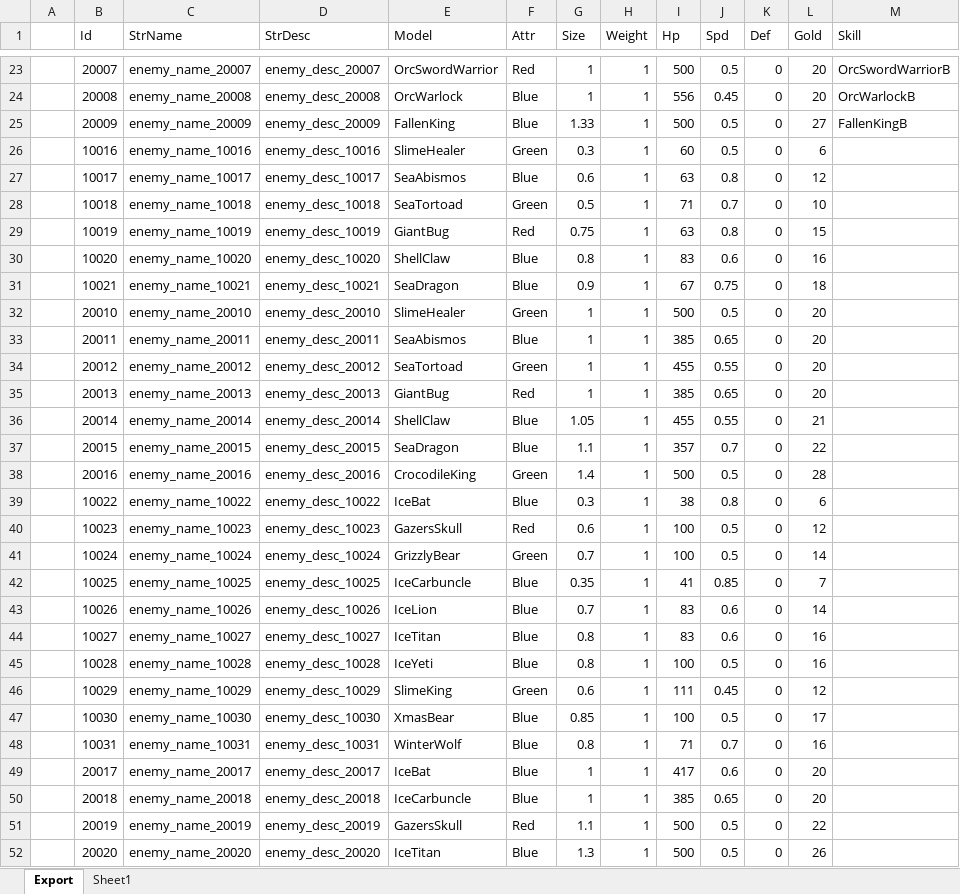
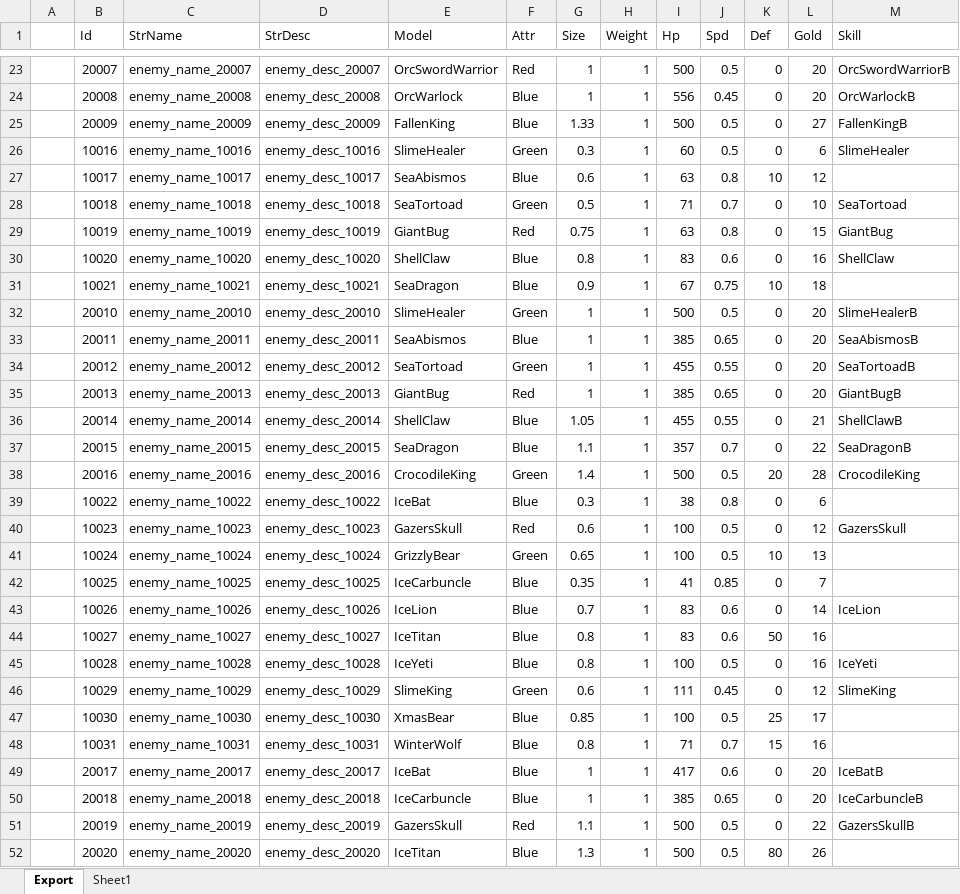
Before and after one commit to BlindBullet/ProjectDF, an Excel workbook: Assets/DataTables~/EnemyChart.xlsm, sheet Export, drawn as a sheet; only a part is shown, gaps mark what is left out; values as stored, in another font and other column widths than the file's, no borders; charts and pictures not drawn; the diff covers the shown part only; the diff names each change by its address in the sheet, - before the commit and + after, or states it on an @@ line.

```diff
--- a/Assets/DataTables~/EnemyChart.xlsm (sheet Export)
+++ b/Assets/DataTables~/EnemyChart.xlsm (sheet Export)
-M26 (Skill): (empty)
+M26 (Skill): SlimeHealer
-K27 (Def): 0
+K27 (Def): 10
-M28 (Skill): (empty)
+M28 (Skill): SeaTortoad
-M29 (Skill): (empty)
+M29 (Skill): GiantBug
-M30 (Skill): (empty)
+M30 (Skill): ShellClaw
-K31 (Def): 0
+K31 (Def): 10
-M32 (Skill): (empty)
+M32 (Skill): SlimeHealerB
-M33 (Skill): (empty)
+M33 (Skill): SeaAbismosB
-M34 (Skill): (empty)
+M34 (Skill): SeaTortoadB
-M35 (Skill): (empty)
+M35 (Skill): GiantBugB
-M36 (Skill): (empty)
+M36 (Skill): ShellClawB
-M37 (Skill): (empty)
+M37 (Skill): SeaDragonB
-K38 (Def): 0
+K38 (Def): 20
-M38 (Skill): (empty)
+M38 (Skill): CrocodileKing
-M40 (Skill): (empty)
+M40 (Skill): GazersSkull
-G41 (Size): 0.7
+G41 (Size): 0.65
-K41 (Def): 0
+K41 (Def): 10
-L41 (Gold): 14
+L41 (Gold): 13
-M43 (Skill): (empty)
+M43 (Skill): IceLion
-K44 (Def): 0
+K44 (Def): 50
-M45 (Skill): (empty)
+M45 (Skill): IceYeti
-M46 (Skill): (empty)
+M46 (Skill): SlimeKing
-K47 (Def): 0
+K47 (Def): 25
-K48 (Def): 0
+K48 (Def): 15
-M49 (Skill): (empty)
+M49 (Skill): IceBatB
-M50 (Skill): (empty)
+M50 (Skill): IceCarbuncleB
-M51 (Skill): (empty)
+M51 (Skill): GazersSkullB
-K52 (Def): 0
+K52 (Def): 80
```
Also changed, not shown: 17 added rows, 17 removed rows and 48 edited cells elsewhere in this sheet, formulas that keep their value, charts or pictures, Assets/DataTables~/EnemySkillChart.xlsm, Assets/DataTables~/StageChart.xlsm, 4 other files.
